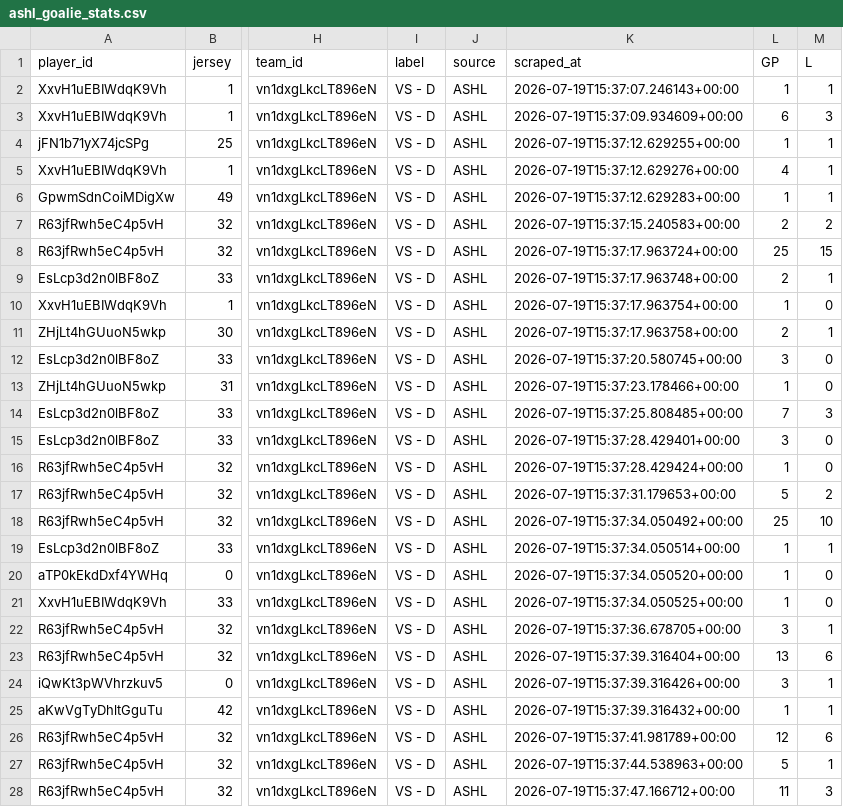
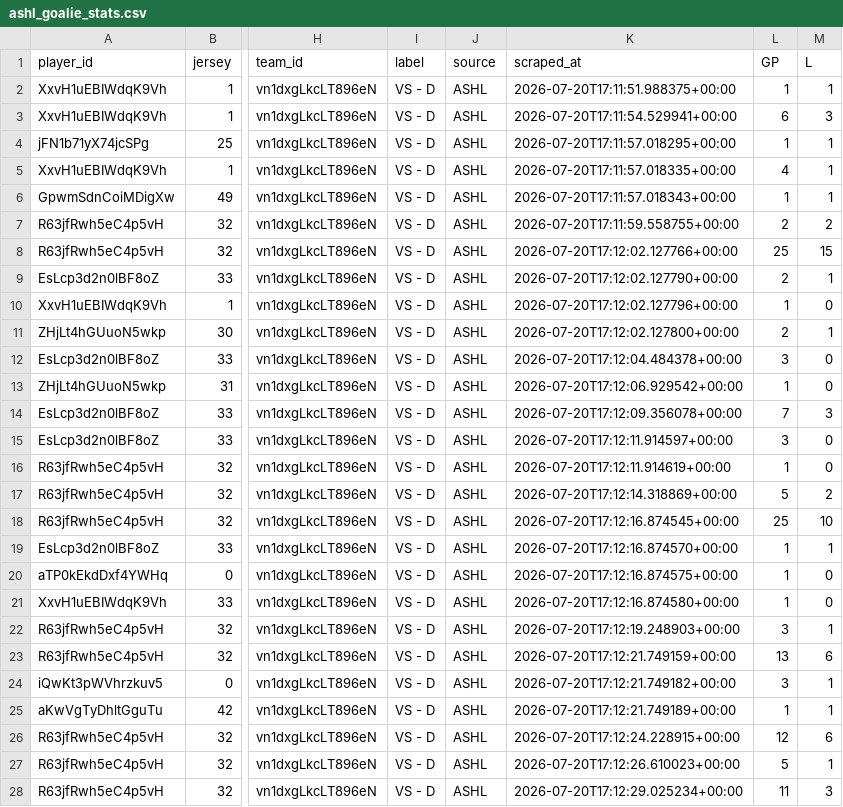
Before and after one commit to sw1nd3n/govs-stats, a CSV file: ashl_goalie_stats.csv, drawn as a sheet; only a part is shown, gaps mark what is left out; the diff covers the shown part only; the diff names each change by its address in the sheet, - before the commit and + after, or states it on an @@ line.

Commit message:
Stats refresh 2026-07-20

```diff
--- a/ashl_goalie_stats.csv
+++ b/ashl_goalie_stats.csv
-K2 (scraped_at): 2026-07-19T15:37:07.246143+00:00
+K2 (scraped_at): 2026-07-20T17:11:51.988375+00:00
-K3 (scraped_at): 2026-07-19T15:37:09.934609+00:00
+K3 (scraped_at): 2026-07-20T17:11:54.529941+00:00
-K4 (scraped_at): 2026-07-19T15:37:12.629255+00:00
+K4 (scraped_at): 2026-07-20T17:11:57.018295+00:00
-K5 (scraped_at): 2026-07-19T15:37:12.629276+00:00
+K5 (scraped_at): 2026-07-20T17:11:57.018335+00:00
-K6 (scraped_at): 2026-07-19T15:37:12.629283+00:00
+K6 (scraped_at): 2026-07-20T17:11:57.018343+00:00
-K7 (scraped_at): 2026-07-19T15:37:15.240583+00:00
+K7 (scraped_at): 2026-07-20T17:11:59.558755+00:00
-K8 (scraped_at): 2026-07-19T15:37:17.963724+00:00
+K8 (scraped_at): 2026-07-20T17:12:02.127766+00:00
-K9 (scraped_at): 2026-07-19T15:37:17.963748+00:00
+K9 (scraped_at): 2026-07-20T17:12:02.127790+00:00
-K10 (scraped_at): 2026-07-19T15:37:17.963754+00:00
+K10 (scraped_at): 2026-07-20T17:12:02.127796+00:00
-K11 (scraped_at): 2026-07-19T15:37:17.963758+00:00
+K11 (scraped_at): 2026-07-20T17:12:02.127800+00:00
-K12 (scraped_at): 2026-07-19T15:37:20.580745+00:00
+K12 (scraped_at): 2026-07-20T17:12:04.484378+00:00
-K13 (scraped_at): 2026-07-19T15:37:23.178466+00:00
+K13 (scraped_at): 2026-07-20T17:12:06.929542+00:00
-K14 (scraped_at): 2026-07-19T15:37:25.808485+00:00
+K14 (scraped_at): 2026-07-20T17:12:09.356078+00:00
-K15 (scraped_at): 2026-07-19T15:37:28.429401+00:00
+K15 (scraped_at): 2026-07-20T17:12:11.914597+00:00
-K16 (scraped_at): 2026-07-19T15:37:28.429424+00:00
+K16 (scraped_at): 2026-07-20T17:12:11.914619+00:00
-K17 (scraped_at): 2026-07-19T15:37:31.179653+00:00
+K17 (scraped_at): 2026-07-20T17:12:14.318869+00:00
-K18 (scraped_at): 2026-07-19T15:37:34.050492+00:00
+K18 (scraped_at): 2026-07-20T17:12:16.874545+00:00
-K19 (scraped_at): 2026-07-19T15:37:34.050514+00:00
+K19 (scraped_at): 2026-07-20T17:12:16.874570+00:00
-K20 (scraped_at): 2026-07-19T15:37:34.050520+00:00
+K20 (scraped_at): 2026-07-20T17:12:16.874575+00:00
-K21 (scraped_at): 2026-07-19T15:37:34.050525+00:00
+K21 (scraped_at): 2026-07-20T17:12:16.874580+00:00
-K22 (scraped_at): 2026-07-19T15:37:36.678705+00:00
+K22 (scraped_at): 2026-07-20T17:12:19.248903+00:00
-K23 (scraped_at): 2026-07-19T15:37:39.316404+00:00
+K23 (scraped_at): 2026-07-20T17:12:21.749159+00:00
-K24 (scraped_at): 2026-07-19T15:37:39.316426+00:00
+K24 (scraped_at): 2026-07-20T17:12:21.749182+00:00
-K25 (scraped_at): 2026-07-19T15:37:39.316432+00:00
+K25 (scraped_at): 2026-07-20T17:12:21.749189+00:00
-K26 (scraped_at): 2026-07-19T15:37:41.981789+00:00
+K26 (scraped_at): 2026-07-20T17:12:24.228915+00:00
-K27 (scraped_at): 2026-07-19T15:37:44.538963+00:00
+K27 (scraped_at): 2026-07-20T17:12:26.610023+00:00
-K28 (scraped_at): 2026-07-19T15:37:47.166712+00:00
+K28 (scraped_at): 2026-07-20T17:12:29.025234+00:00
```
Also changed, not shown: 28 edited cells elsewhere in this file, ashl_player_stats.csv, goalie_stats.csv, 1 other file.
